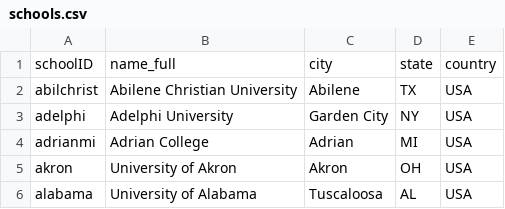
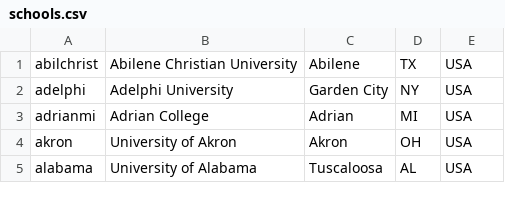
Before and after one commit to JavaMuller/hive-test-harness, a CSV file: data/schools.csv, drawn as a sheet; only a part is shown.

```diff
--- a/data/schools.csv
+++ b/data/schools.csv
@@ -1,2 +1 @@
-schoolID,name_full,city,state,country
 abilchrist,Abilene Christian University,Abilene,TX,USA
```
Also changed, not shown: data/teams.csv, 6 other files.
